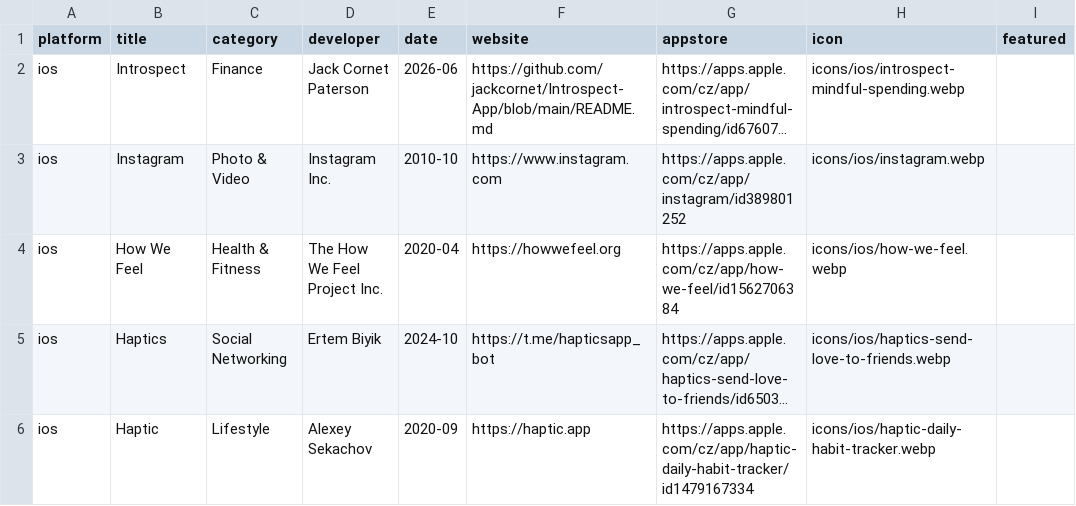
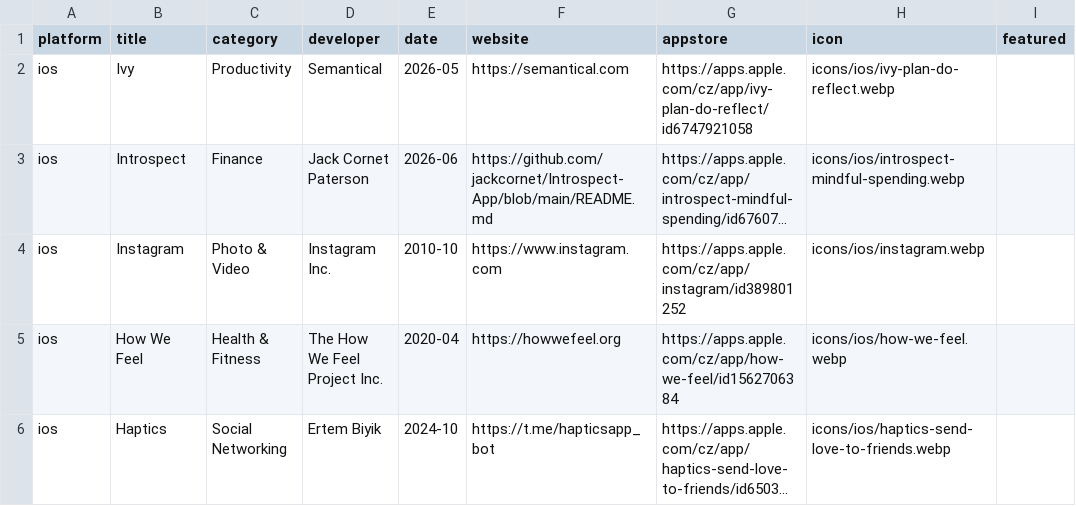
Before and after one commit to Manekenthe/IconSpace, a CSV file: data/apps.csv, drawn as a sheet; only a part is shown; the shorter side is filled out with more unchanged rows; long unchanged cells end in …; the diff names each change by its address in the sheet, - before the commit and + after, or states it on an @@ line.

Commit message:
Update apps.csv

```diff
--- a/data/apps.csv
+++ b/data/apps.csv
+row 2: ios | Ivy | Productivity | Semantical | 2026-05 | https://semantical.com | https://apps.apple.com/cz/app/ivy-plan-do-reflect/id6747921058 | icons/ios/ivy-plan-do-reflect.webp
```
